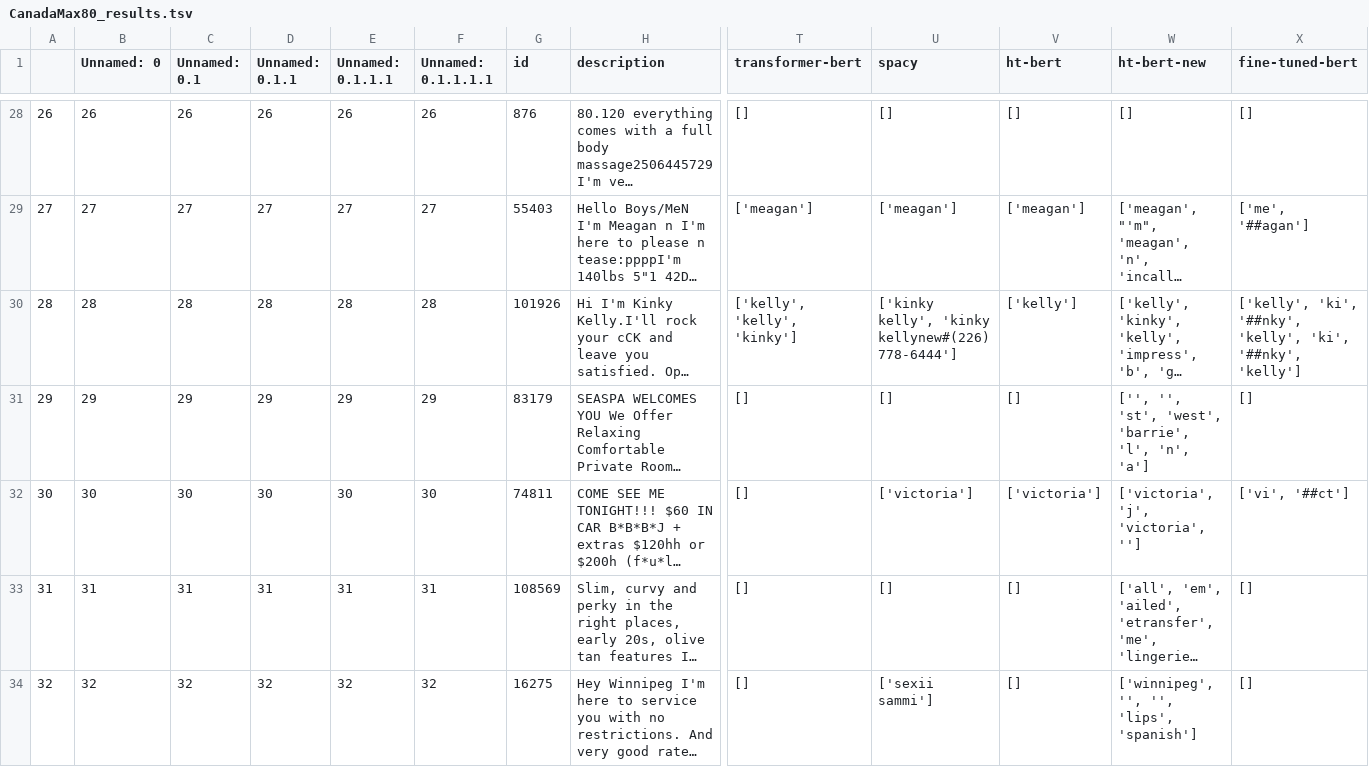
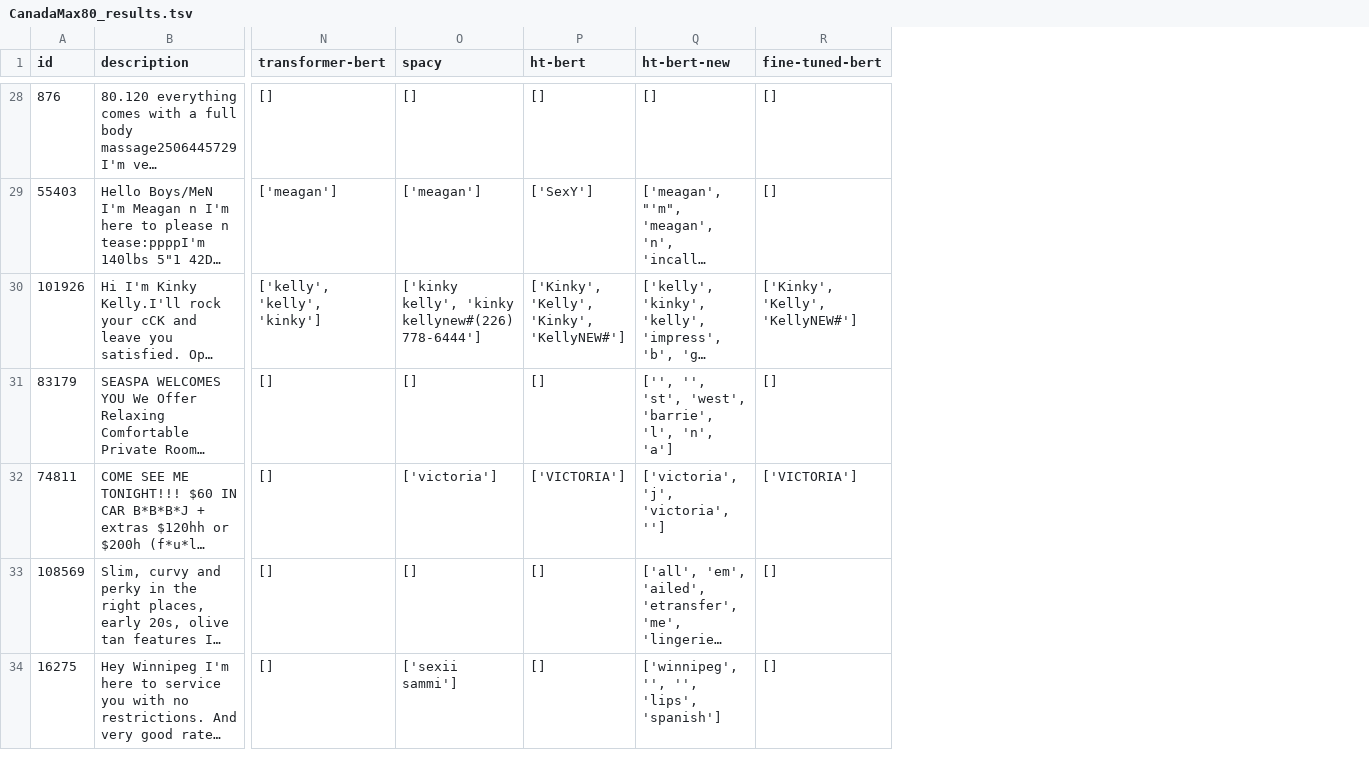
Before and after one commit to tudou0002/NEAT, a TSV file: data/CanadaMax80_results.tsv, drawn as a sheet; only a part is shown, gaps mark what is left out; long unchanged cells end in …; removed rows and columns are numbered as before the commit, all else as after; the diff covers the shown part only; the diff names each change by its address in the sheet, - before the commit and + after, or states it on an @@ line.

Commit message:
updated ht-bert and fine-tuned-bert results

```diff
--- a/data/CanadaMax80_results.tsv
+++ b/data/CanadaMax80_results.tsv
-column A, rows 28-34: 26 | 27 | 28 | 29 | 30 | 31 | 32
-column B (Unnamed: 0), rows 28-34: 26 | 27 | 28 | 29 | 30 | 31 | 32
-column C (Unnamed: 0.1), rows 28-34: 26 | 27 | 28 | 29 | 30 | 31 | 32
-column D (Unnamed: 0.1.1), rows 28-34: 26 | 27 | 28 | 29 | 30 | 31 | 32
-column E (Unnamed: 0.1.1.1), rows 28-34: 26 | 27 | 28 | 29 | 30 | 31 | 32
-column F (Unnamed: 0.1.1.1.1), rows 28-34: 26 | 27 | 28 | 29 | 30 | 31 | 32
-P29 (ht-bert): ['meagan']
+P29 (ht-bert): ['SexY']
-R29 (fine-tuned-bert): ['me', '##agan']
+R29 (fine-tuned-bert): []
-P30 (ht-bert): ['kelly']
+P30 (ht-bert): ['Kinky', 'Kelly', 'Kinky', 'KellyNEW#']
-R30 (fine-tuned-bert): ['kelly', 'ki', '##nky', 'kelly', 'ki', '##nky', 'kelly']
+R30 (fine-tuned-bert): ['Kinky', 'Kelly', 'KellyNEW#']
-P32 (ht-bert): ['victoria']
+P32 (ht-bert): ['VICTORIA']
-R32 (fine-tuned-bert): ['vi', '##ct']
+R32 (fine-tuned-bert): ['VICTORIA']
```
Also changed, not shown: 82 edited cells elsewhere in this file, 5 other files.
